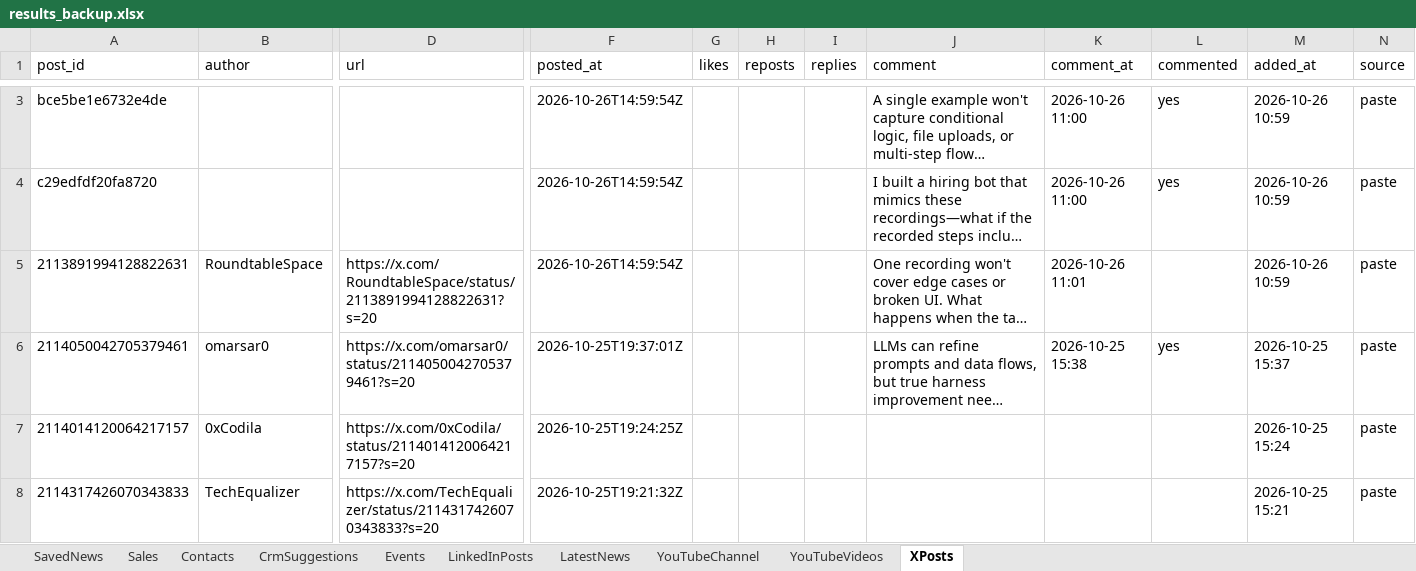
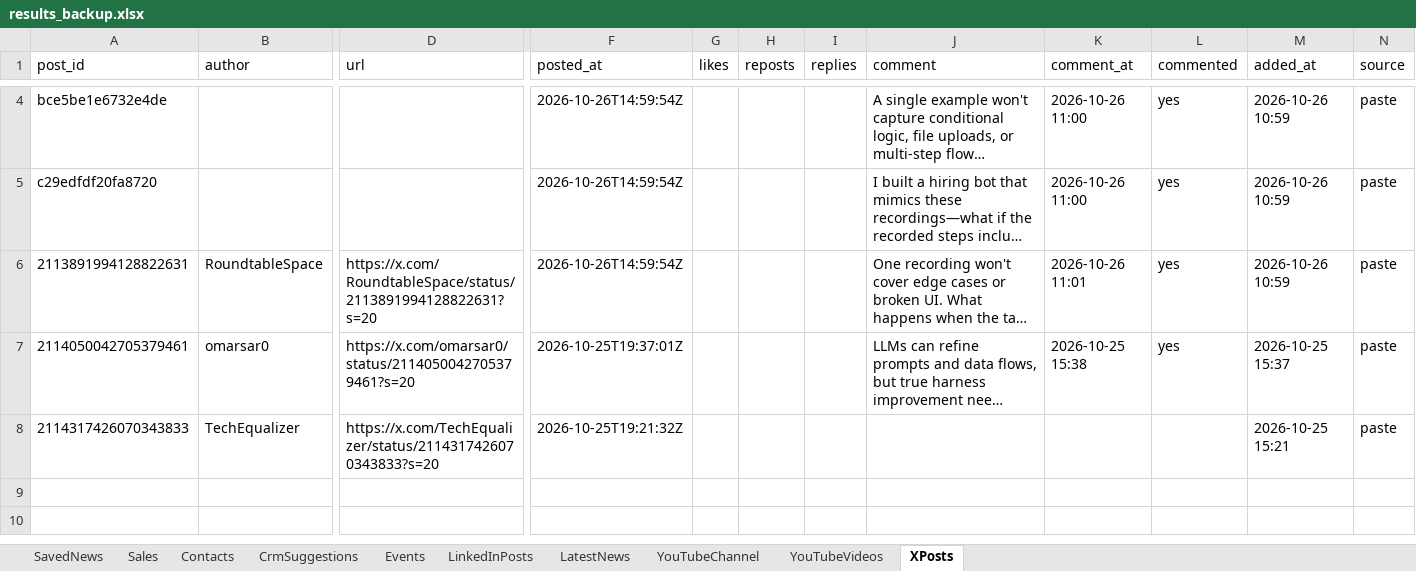
Before and after one commit to arbrainbolt-sudo/contact-agent, an Excel workbook: results_backup.xlsx, sheet XPosts, drawn as a sheet; only a part is shown, gaps mark what is left out; long unchanged cells end in …; values as stored, in another font and other column widths than the file's, no borders; removed rows and columns are numbered as before the commit, all else as after; rows hold the shown columns only; the diff covers the shown part only; the diff names each change by its address in the sheet, - before the commit and + after, or states it on an @@ line.

Commit message:
linkedin comment

```diff
--- a/results_backup.xlsx (sheet XPosts)
+++ b/results_backup.xlsx (sheet XPosts)
-L6 (commented): (empty)
+L6 (commented): yes
-row 7: 2114014120064217157 | 0xCodila | https://x.com/0xCodila/status/2114014120064217157?s=20 | 2026-10-25T19:24:25Z |  |  |  |  |  |  | 2026-10-25 15:24 | paste
```
Also changed, not shown: 1 added row and 1 edited cell elsewhere in this sheet, results.xlsx, 3 other files.
